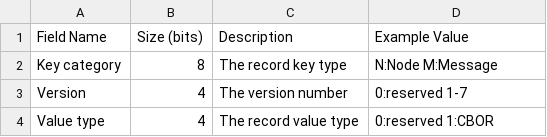
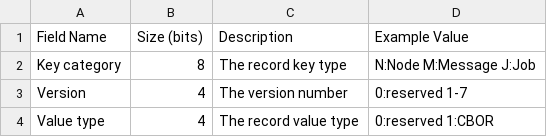
Before and after one commit to cybergarage/go-concord, a CSV file: doc/spec/csv/coodinator-store-header.csv, drawn as a sheet.

```diff
--- a/doc/spec/csv/coodinator-store-header.csv
+++ b/doc/spec/csv/coodinator-store-header.csv
@@ -1,3 +1,3 @@
 Field Name,Size (bits),Description,Example Value
-Key category,8,The record key type,N:Node M:Message
+Key category,8,The record key type,N:Node M:Message J:Job
 Version,4,The version number,0:reserved 1-7
```
Also changed, not shown: 4 other files.
